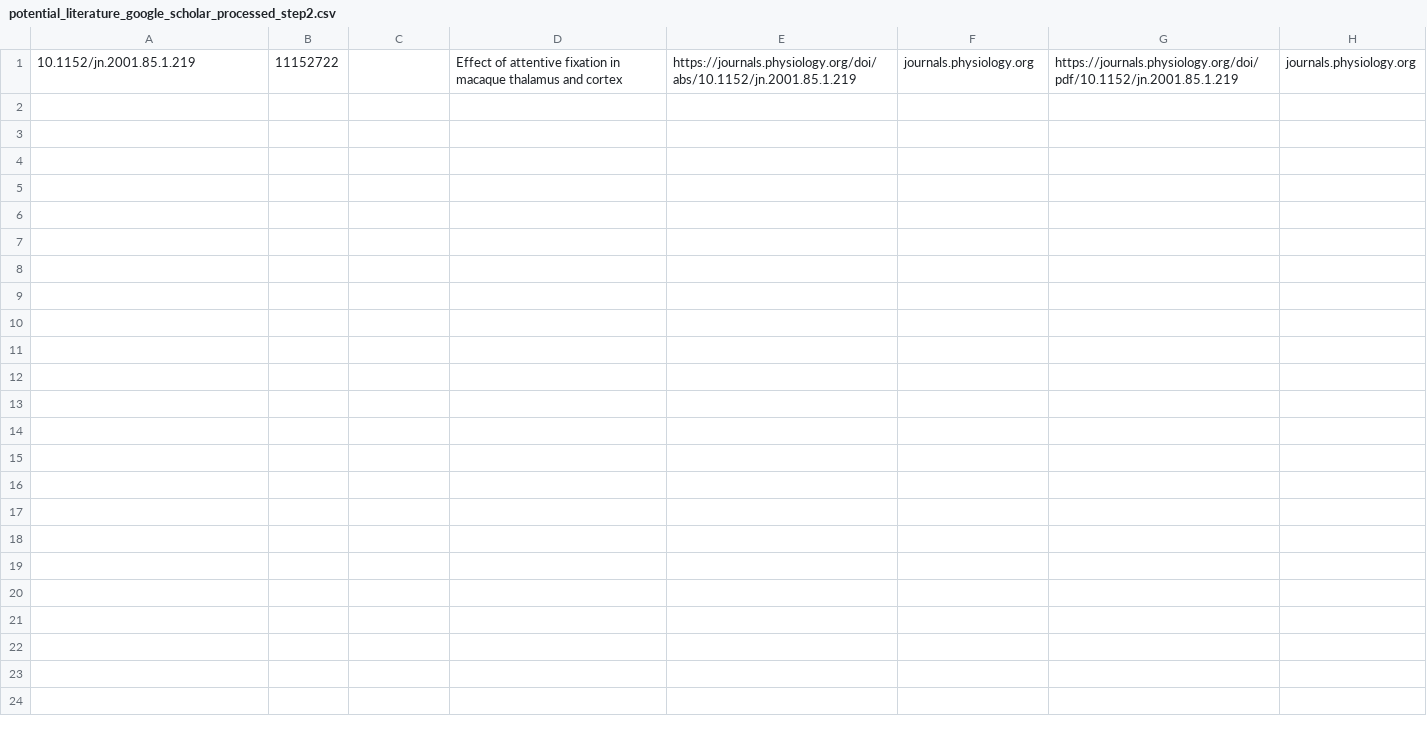
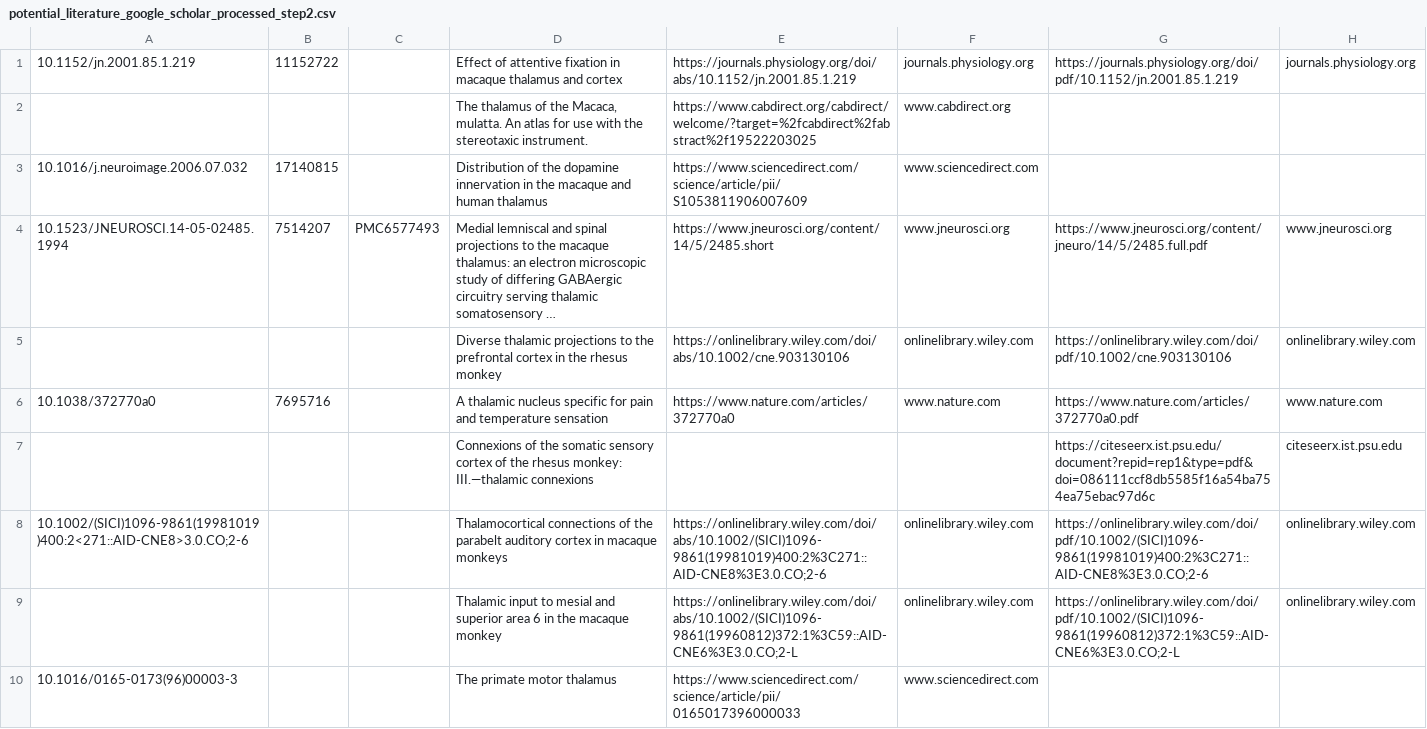
Before and after one commit to INM-6/ThaCoMac, a CSV file: datasets/potential_literature_google_scholar_processed_step2.csv, drawn as a sheet.

```diff
--- a/datasets/potential_literature_google_scholar_processed_step2.csv
+++ b/datasets/potential_literature_google_scholar_processed_step2.csv
@@ -1 +1,10 @@
 10.1152/jn.2001.85.1.219,11152722,,Effect of attentive fixation in macaque thalamus and cortex,https://journals.physiology.org/doi/abs/10.1152/jn.2001.85.1.219,journals.physiology.org,https://journals.physiology.org/doi/pdf/10.1152/jn.2001.85.1.219,journals.physiology.org
+,,,"The thalamus of the Macaca, mulatta. An atlas for use with the stereotaxic instrument.",https://www.cabdirect.org/cabdirect/welcome/?target=%2fcabdirect%2fabstract%2f19522203025,www.cabdirect.org,,
+10.1016/j.neuroimage.2006.07.032,17140815,,Distribution of the dopamine innervation in the macaque and human thalamus,https://www.sciencedirect.com/science/article/pii/S1053811906007609,www.sciencedirect.com,,
+10.1523/JNEUROSCI.14-05-02485.1994,7514207,PMC6577493,Medial lemniscal and spinal projections to the macaque thalamus: an electron microscopic study of differing GABAergic circuitry serving thalamic somatosensory …,https://www.jneurosci.org/content/14/5/2485.short,www.jneurosci.org,https://www.jneurosci.org/content/jneuro/14/5/2485.full.pdf,www.jneurosci.org
+,,,Diverse thalamic projections to the prefrontal cortex in the rhesus monkey,https://onlinelibrary.wiley.com/doi/abs/10.1002/cne.903130106,onlinelibrary.wiley.com,https://onlinelibrary.wiley.com/doi/pdf/10.1002/cne.903130106,onlinelibrary.wiley.com
+10.1038/372770a0,7695716,,A thalamic nucleus specific for pain and temperature sensation,https://www.nature.com/articles/372770a0,www.nature.com,https://www.nature.com/articles/372770a0.pdf,www.nature.com
+,,,Connexions of the somatic sensory cortex of the rhesus monkey: III.—thalamic connexions,,,https://citeseerx.ist.psu.edu/document?repid=rep1&type=pdf&doi=086111ccf8db5585f16a54ba754ea75ebac97d6c,citeseerx.ist.psu.edu
+10.1002/(SICI)1096-9861(19981019)400:2<271::AID-CNE8>3.0.CO;2-6,,,Thalamocortical connections of the parabelt auditory cortex in macaque monkeys,https://onlinelibrary.wiley.com/doi/abs/10.1002/(SICI)1096-9861(19981019)400:2%3C271::AID-CNE8%3E3.0.CO;2-6,onlinelibrary.wiley.com,https://onlinelibrary.wiley.com/doi/pdf/10.1002/(SICI)1096-9861(19981019)400:2%3C271::AID-CNE8%3E3.0.CO;2-6,onlinelibrary.wiley.com
+,,,Thalamic input to mesial and superior area 6 in the macaque monkey,https://onlinelibrary.wiley.com/doi/abs/10.1002/(SICI)1096-9861(19960812)372:1%3C59::AID-CNE6%3E3.0.CO;2-L,onlinelibrary.wiley.com,https://onlinelibrary.wiley.com/doi/pdf/10.1002/(SICI)1096-9861(19960812)372:1%3C59::AID-CNE6%3E3.0.CO;2-L,onlinelibrary.wiley.com
+10.1016/0165-0173(96)00003-3,,,The primate motor thalamus,https://www.sciencedirect.com/science/article/pii/0165017396000033,www.sciencedirect.com,,
```
Also changed, not shown: 3 other files.
